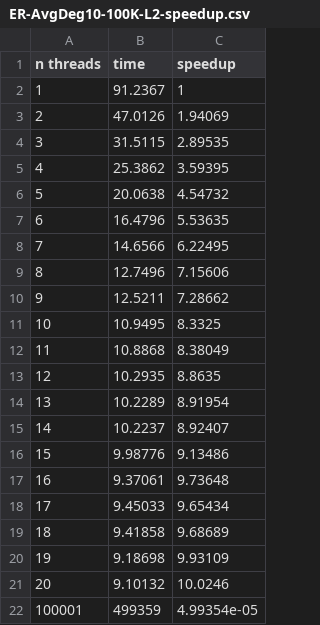
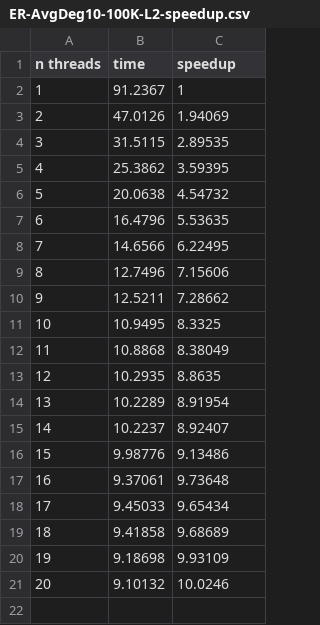
Before and after one commit to Vitolus/LEARN_Assignment1, a CSV file: performance/ER-AvgDeg10-100K-L2-speedup.csv, drawn as a sheet.

```diff
--- a/performance/ER-AvgDeg10-100K-L2-speedup.csv
+++ b/performance/ER-AvgDeg10-100K-L2-speedup.csv
@@ -21,2 +21 @@ n threads,time,speedup
 20,9.10132,10.0246
-100001,499359,4.99354e-05
```
Also changed, not shown: performance/bio-human-gene2-speedup.csv, performance/ca-citeseer-speedup.csv, 7 other files.
